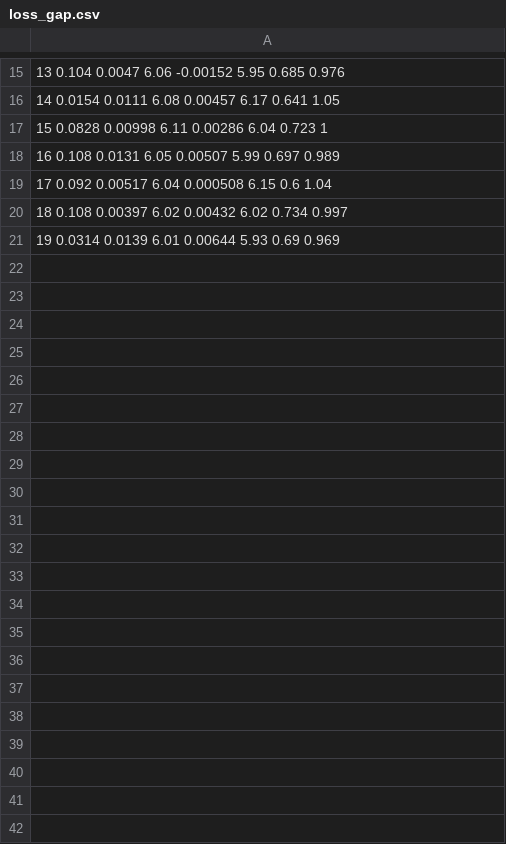
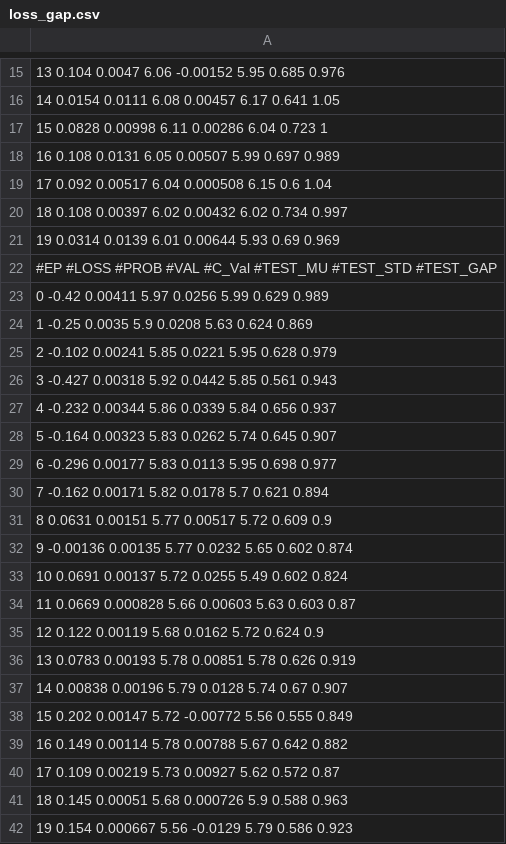
Before and after one commit to Kaido-beast/DVRPSR_PPO, a CSV file: output/exp10nodes_r0.3_0.005_0.2_2_230808/loss_gap.csv, drawn as a sheet; only a part is shown, gaps mark what is left out; the diff names each change by its address in the sheet, - before the commit and + after, or states it on an @@ line.

Commit message:
10 nodes without edge enhanced

```diff
--- a/output/exp10nodes_r0.3_0.005_0.2_2_230808/loss_gap.csv
+++ b/output/exp10nodes_r0.3_0.005_0.2_2_230808/loss_gap.csv
+row 22: #EP #LOSS #PROB #VAL #C_Val #TEST_MU #TEST_STD #TEST_GAP
+row 23: 0 -0.42 0.00411 5.97 0.0256 5.99 0.629 0.989
+row 24: 1 -0.25 0.0035 5.9 0.0208 5.63 0.624 0.869
+row 25: 2 -0.102 0.00241 5.85 0.0221 5.95 0.628 0.979
+row 26: 3 -0.427 0.00318 5.92 0.0442 5.85 0.561 0.943
+row 27: 4 -0.232 0.00344 5.86 0.0339 5.84 0.656 0.937
+row 28: 5 -0.164 0.00323 5.83 0.0262 5.74 0.645 0.907
+row 29: 6 -0.296 0.00177 5.83 0.0113 5.95 0.698 0.977
+row 30: 7 -0.162 0.00171 5.82 0.0178 5.7 0.621 0.894
+row 31: 8 0.0631 0.00151 5.77 0.00517 5.72 0.609 0.9
+row 32: 9 -0.00136 0.00135 5.77 0.0232 5.65 0.602 0.874
+row 33: 10 0.0691 0.00137 5.72 0.0255 5.49 0.602 0.824
+row 34: 11 0.0669 0.000828 5.66 0.00603 5.63 0.603 0.87
+row 35: 12 0.122 0.00119 5.68 0.0162 5.72 0.624 0.9
+row 36: 13 0.0783 0.00193 5.78 0.00851 5.78 0.626 0.919
+row 37: 14 0.00838 0.00196 5.79 0.0128 5.74 0.67 0.907
+row 38: 15 0.202 0.00147 5.72 -0.00772 5.56 0.555 0.849
+row 39: 16 0.149 0.00114 5.78 0.00788 5.67 0.642 0.882
+row 40: 17 0.109 0.00219 5.73 0.00927 5.62 0.572 0.87
+row 41: 18 0.145 0.00051 5.68 0.000726 5.9 0.588 0.963
+row 42: 19 0.154 0.000667 5.56 -0.0129 5.79 0.586 0.923
```
Also changed, not shown: 20 other files.
